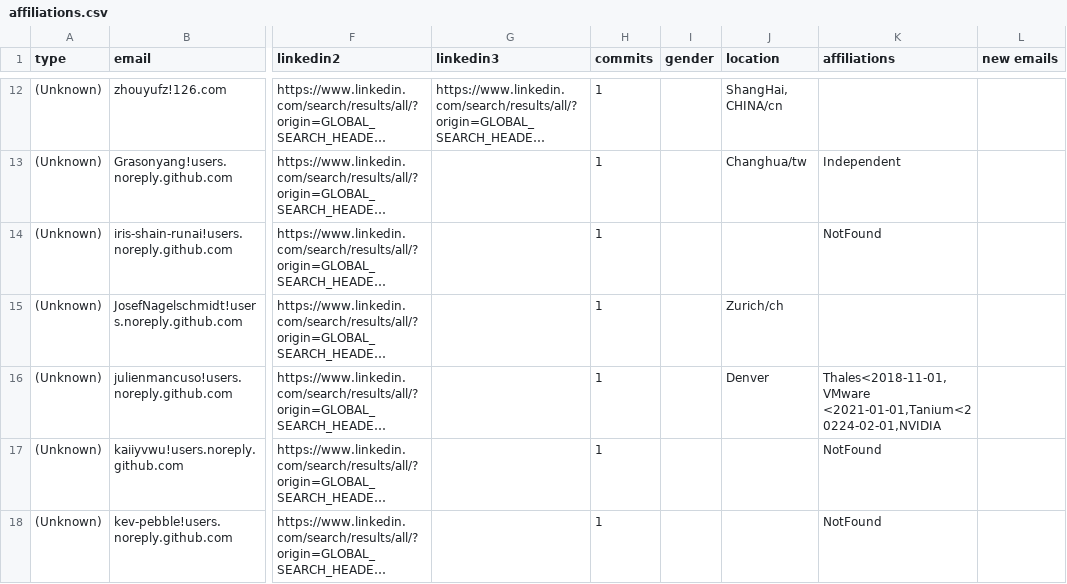
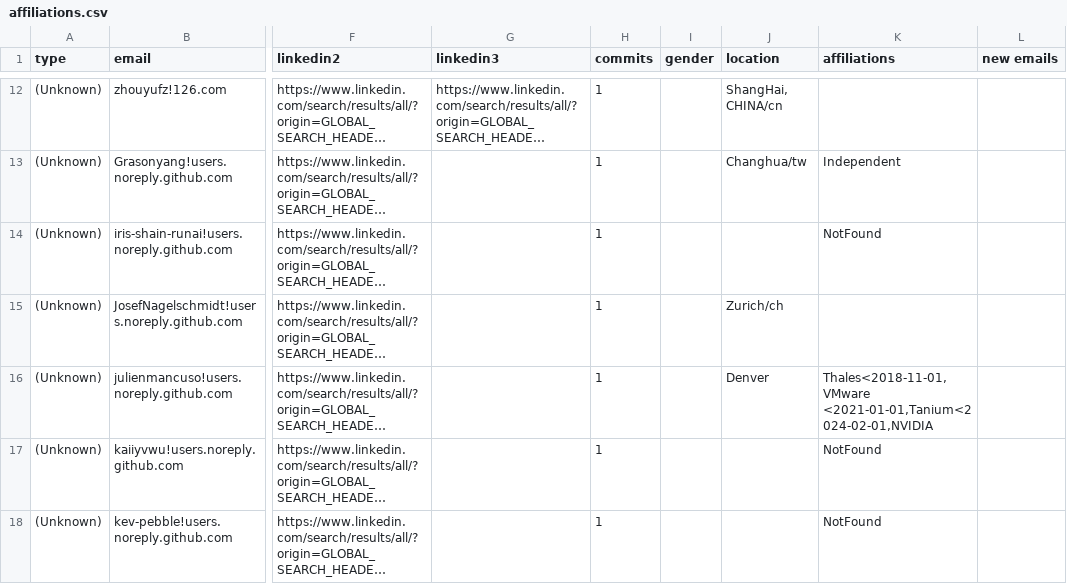
Before and after one commit to cncf/gitdm, a CSV file: src/affiliations.csv, drawn as a sheet; only a part is shown, gaps mark what is left out; long unchanged cells end in …; the diff names each change by its address in the sheet, - before the commit and + after, or states it on an @@ line.

Commit message:
Manual fixes
Signed-off-by: Lukasz Gryglicki <lgryglicki@cncf.io>

```diff
--- a/src/affiliations.csv
+++ b/src/affiliations.csv
-K16 (affiliations): Thales<2018-11-01,VMware <2021-01-01,Tanium<20224-02-01,NVIDIA
+K16 (affiliations): Thales<2018-11-01,VMware <2021-01-01,Tanium<2024-02-01,NVIDIA
```
